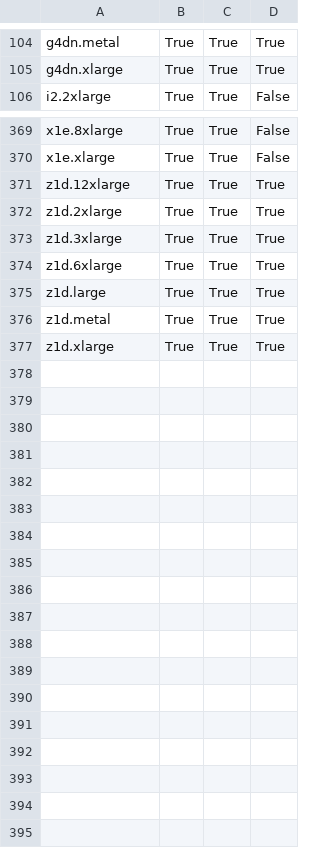
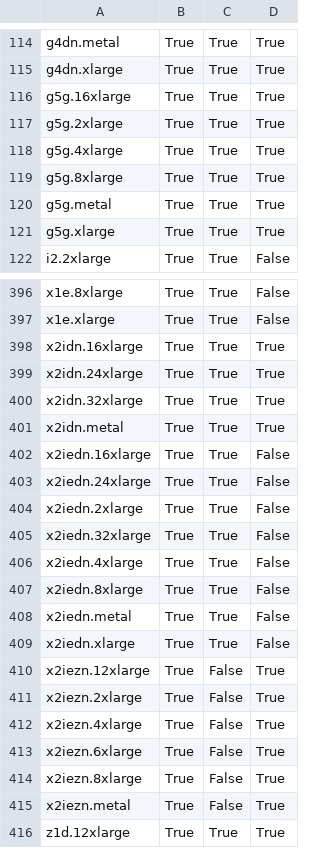
Before and after one commit to limitusus/snippet, a CSV file: aws-ec2-type-offerings/ap-northeast-1/offerings.csv, drawn as a sheet; only a part is shown, gaps mark what is left out; the shorter side is filled out with more unchanged rows; the diff covers the shown part only.

Commit message:
Update ap-northeast-1 offerings

```diff
--- a/aws-ec2-type-offerings/ap-northeast-1/offerings.csv
+++ b/aws-ec2-type-offerings/ap-northeast-1/offerings.csv
@@ -105,2 +115,8 @@ g4dn.metal,True,True,True
 g4dn.xlarge,True,True,True
+g5g.16xlarge,True,True,True
+g5g.2xlarge,True,True,True
+g5g.4xlarge,True,True,True
+g5g.8xlarge,True,True,True
+g5g.metal,True,True,True
+g5g.xlarge,True,True,True
 i2.2xlarge,True,True,False
@@ -370,2 +397,20 @@ x1e.8xlarge,True,True,False
 x1e.xlarge,True,True,False
+x2idn.16xlarge,True,True,True
+x2idn.24xlarge,True,True,True
+x2idn.32xlarge,True,True,True
+x2idn.metal,True,True,True
+x2iedn.16xlarge,True,True,False
+x2iedn.24xlarge,True,True,False
+x2iedn.2xlarge,True,True,False
+x2iedn.32xlarge,True,True,False
+x2iedn.4xlarge,True,True,False
+x2iedn.8xlarge,True,True,False
+x2iedn.metal,True,True,False
+x2iedn.xlarge,True,True,False
+x2iezn.12xlarge,True,False,True
+x2iezn.2xlarge,True,False,True
+x2iezn.4xlarge,True,False,True
+x2iezn.6xlarge,True,False,True
+x2iezn.8xlarge,True,False,True
+x2iezn.metal,True,False,True
 z1d.12xlarge,True,True,True
```
Also changed, not shown: 21 added rows and 17 edited cells elsewhere in this file, 1 other file.
